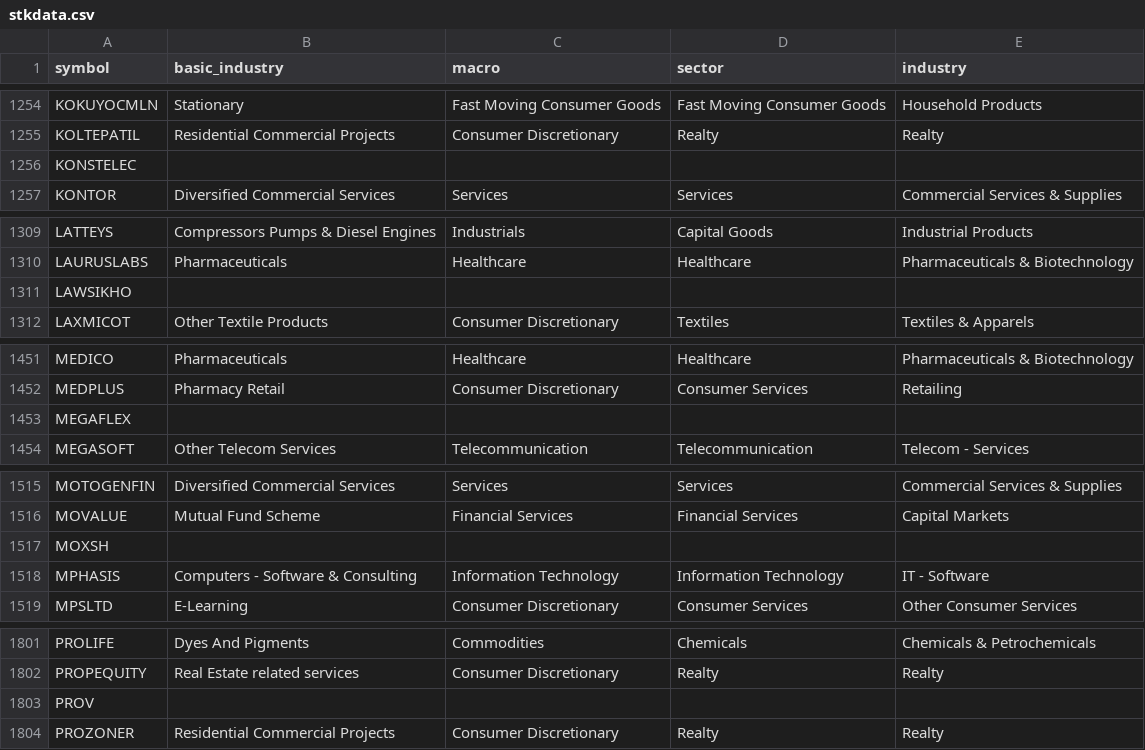
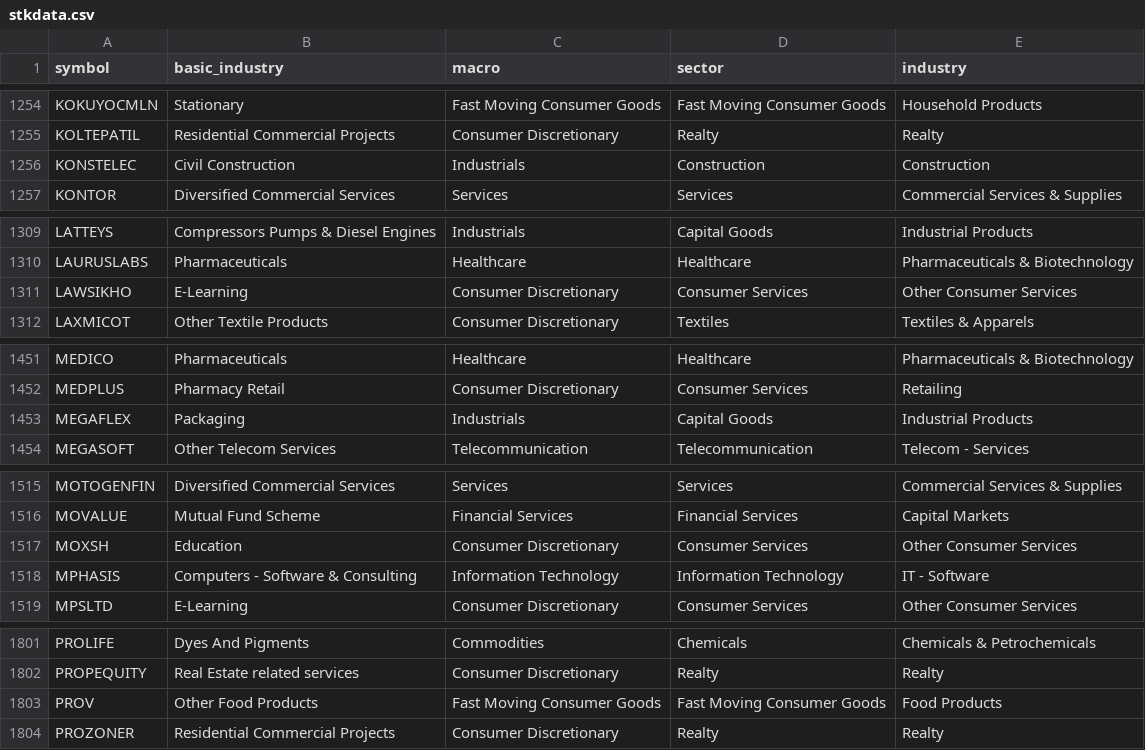
Before and after one commit to nikunjbaheti/NSE-Insider-Trading, a CSV file: stkdata.csv, drawn as a sheet; only a part is shown, gaps mark what is left out; the diff covers the shown part only.

```diff
--- a/stkdata.csv
+++ b/stkdata.csv
@@ -1255,3 +1255,3 @@ KOKUYOCMLN,Stationary,Fast Moving Consumer Goods,Fast Moving Consumer Goods,Hous
 KOLTEPATIL,Residential Commercial Projects,Consumer Discretionary,Realty,Realty
-KONSTELEC,,,,
+KONSTELEC,Civil Construction,Industrials,Construction,Construction
 KONTOR,Diversified Commercial Services,Services,Services,Commercial Services & Supplies
@@ -1310,3 +1310,3 @@ LATTEYS,Compressors Pumps & Diesel Engines,Industrials,Capital Goods,Industrial
 LAURUSLABS,Pharmaceuticals,Healthcare,Healthcare,Pharmaceuticals & Biotechnology
-LAWSIKHO,,,,
+LAWSIKHO,E-Learning,Consumer Discretionary,Consumer Services,Other Consumer Services
 LAXMICOT,Other Textile Products,Consumer Discretionary,Textiles,Textiles & Apparels
@@ -1452,3 +1452,3 @@ MEDICO,Pharmaceuticals,Healthcare,Healthcare,Pharmaceuticals & Biotechnology
 MEDPLUS,Pharmacy Retail,Consumer Discretionary,Consumer Services,Retailing
-MEGAFLEX,,,,
+MEGAFLEX,Packaging,Industrials,Capital Goods,Industrial Products
 MEGASOFT,Other Telecom Services,Telecommunication,Telecommunication,Telecom - Services
@@ -1516,3 +1516,3 @@ MOTOGENFIN,Diversified Commercial Services,Services,Services,Commercial Services
 MOVALUE,Mutual Fund Scheme,Financial Services,Financial Services,Capital Markets
-MOXSH,,,,
+MOXSH,Education,Consumer Discretionary,Consumer Services,Other Consumer Services
 MPHASIS,Computers - Software & Consulting,Information Technology,Information Technology,IT - Software
@@ -1802,3 +1802,3 @@ PROLIFE,Dyes And Pigments,Commodities,Chemicals,Chemicals & Petrochemicals
 PROPEQUITY,Real Estate related services,Consumer Discretionary,Realty,Realty
-PROV,,,,
+PROV,Other Food Products,Fast Moving Consumer Goods,Fast Moving Consumer Goods,Food Products
 PROZONER,Residential Commercial Projects,Consumer Discretionary,Realty,Realty
```
Also changed, not shown: 64 edited cells elsewhere in this file.
